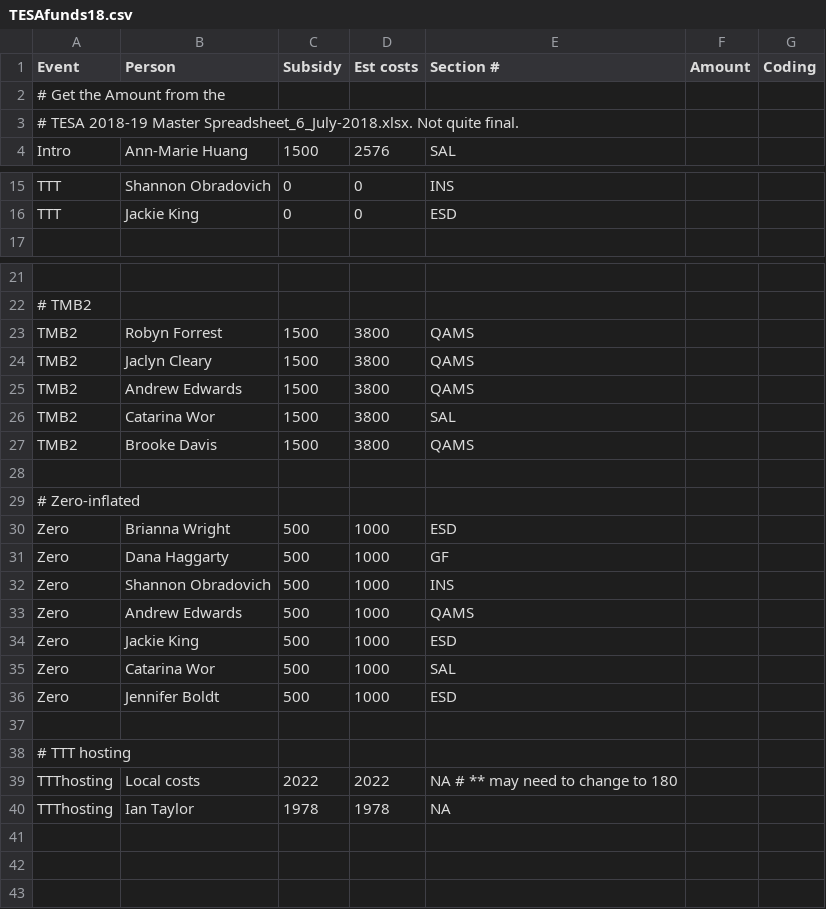
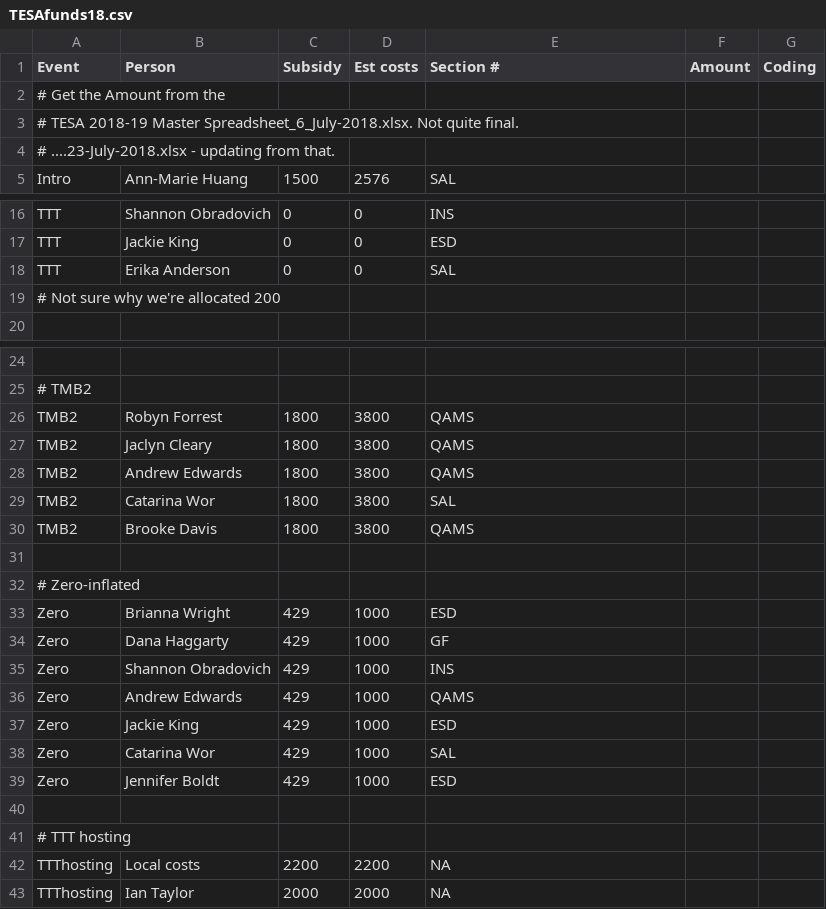
Before and after one commit to andrew-edwards/TESA-participation, a CSV file: TESA-budget-18/TESAfunds18.csv, drawn as a sheet; only a part is shown, gaps mark what is left out; addresses are those after the commit; the diff names each change by its address in the sheet, - before the commit and + after, or states it on an @@ line.

Commit message:
Updates to numbers from new spreadsheet.

```diff
--- a/TESA-budget-18/TESAfunds18.csv
+++ b/TESA-budget-18/TESAfunds18.csv
+row 4: # ....23-July-2018.xlsx - updating from that.
+row 18: TTT | Erika Anderson | 0 | 0 | SAL
+row 19: # Not sure why we're allocated 200
-C26:C30 (Subsidy): 1500
+C26:C30 (Subsidy): 1800
-C33:C39 (Subsidy): 500
+C33:C39 (Subsidy): 429
-C42 (Subsidy): 2022
+C42 (Subsidy): 2200
-D42 (Est costs): 2022
+D42 (Est costs): 2200
-E42 (Section #): NA # ** may need to change to 180
+E42 (Section #): NA
-C43 (Subsidy): 1978
+C43 (Subsidy): 2000
-D43 (Est costs): 1978
+D43 (Est costs): 2000
```
Also changed, not shown: 2 other files.
